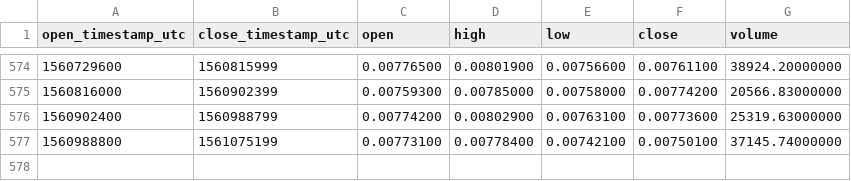
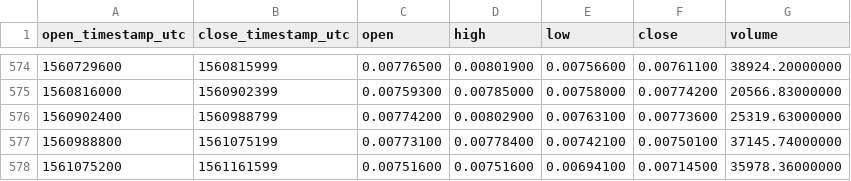
Before and after one commit to cryptobigbro/binance-LSKETH, a CSV file: binance-LSKETH-1d.csv, drawn as a sheet; only a part is shown, gaps mark what is left out; the diff names each change by its address in the sheet, - before the commit and + after, or states it on an @@ line.

Commit message:
Update OHLCV data.

```diff
--- a/binance-LSKETH-1d.csv
+++ b/binance-LSKETH-1d.csv
+row 578: 1561075200 | 1561161599 | 0.00751600 | 0.00751600 | 0.00694100 | 0.00714500 | 35978.36000000
```
Also changed, not shown: 1 other file.
